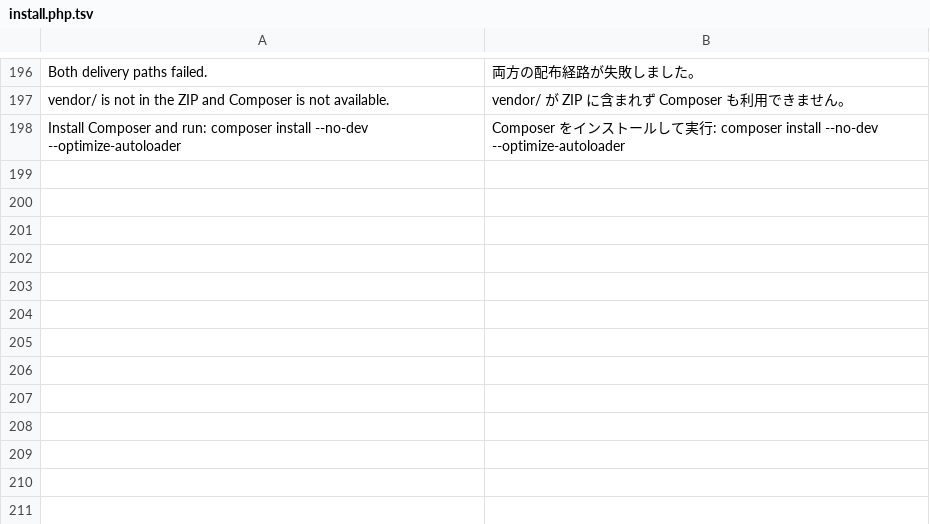
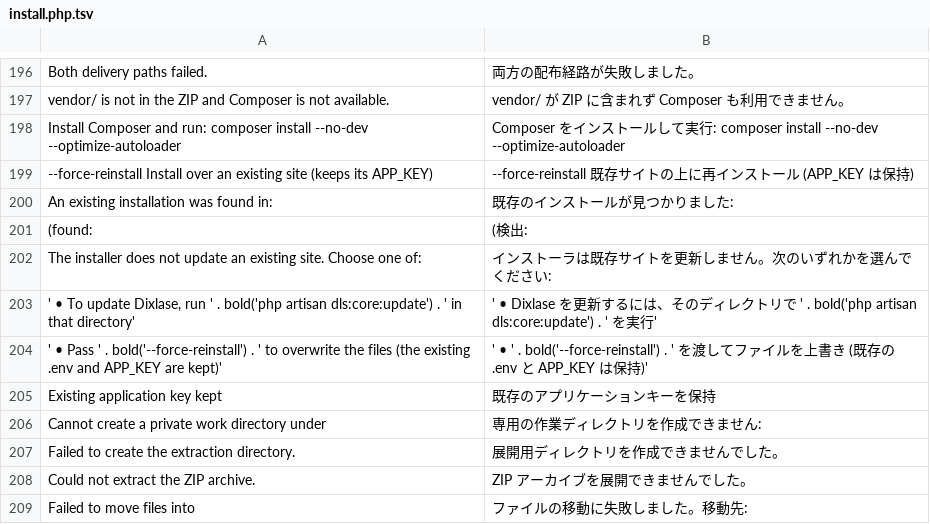
Before and after one commit to Dixlase/dixlase-oneliner-installer, a TSV file: lang/ja/install.php.tsv, drawn as a sheet; only a part is shown, gaps mark what is left out.

Commit message:
fix(installer): refuse existing sites, keep APP_KEY, use a private work dir (#14)
既存サイトへの再実行を止め、APP_KEY を保持し、専用の作業ディレクトリを使う

- Stop when the target already holds a site (.env, artisan, bootstrap/app.php or vendor/), with or without --dir, and point to dls:core:update
- Add --force-reinstall; it overwrites the files but keeps the existing .env and APP_KEY
- Run key:generate only when APP_KEY is empty, so a re-install never rotates the key
- Download, verify and extract inside a random 0700 work directory instead of predictable /tmp paths, and remove it afterwards
- Share one move step between ZipArchive and unzip, fixing archives without a top-level directory and the unzip fallback keeping dixlase-vX.Y.Z/
- VPS guide: pass --dir, limit the vhost to your IP until the install wizard is finished, and mention dls:core:update for updates
- Add bats tests for re-runs, key handling, the work directory and flat archives

----

- インストール先に既存のサイト (.env・artisan・bootstrap/app.php・vendor/) がある場合は --dir の有無にかかわらず停止し、dls:core:update を案内
- --force-reinstall を追加。ファイルは上書きするが既存の .env と APP_KEY は保持
- key:generate は APP_KEY が空のときだけ実行し、再インストールで鍵が作り直されないようにした
- ダウンロード・検証・展開を予測可能な /tmp のパスではなく、ランダムな名前の 0700 作業ディレクトリで行い、終了後に削除
- ZipArchive と unzip で移動処理を共通化し、トップのディレクトリが無いアーカイブと、unzip 経路で dixlase-vX.Y.Z/ が残る不具合を修正
- VPS 手順: --dir を明示し、インストールウィザード完了まで vhost を自分の IP に限定、更新は dls:core:update を案内
- 再実行・鍵の扱い・作業ディレクトリ・フラットなアーカイブの bats テストを追加

```diff
--- a/lang/ja/install.php.tsv
+++ b/lang/ja/install.php.tsv
@@ -198 +198,12 @@ vendor/ is not in the ZIP and Composer is not available.	vendor/ が ZIP に含
 Install Composer and run: composer install --no-dev --optimize-autoloader	Composer をインストールして実行: composer install --no-dev --optimize-autoloader
+  --force-reinstall   Install over an existing site (keeps its APP_KEY)	  --force-reinstall   既存サイトの上に再インストール (APP_KEY は保持)
+An existing installation was found in: 	既存のインストールが見つかりました:
+    (found: 	    (検出:
+  The installer does not update an existing site. Choose one of:	  インストーラは既存サイトを更新しません。次のいずれかを選んでください:
+'    • To update Dixlase, run ' . bold('php artisan dls:core:update') . ' in that directory'	'    • Dixlase を更新するには、そのディレクトリで ' . bold('php artisan dls:core:update') . ' を実行'
+'    • Pass ' . bold('--force-reinstall') . ' to overwrite the files (the existing .env and APP_KEY are kept)'	'    • ' . bold('--force-reinstall') . ' を渡してファイルを上書き (既存の .env と APP_KEY は保持)'
+Existing application key kept	既存のアプリケーションキーを保持
+Cannot create a private work directory under 	専用の作業ディレクトリを作成できません:
+Failed to create the extraction directory.	展開用ディレクトリを作成できませんでした。
+Could not extract the ZIP archive.	ZIP アーカイブを展開できませんでした。
+Failed to move files into 	ファイルの移動に失敗しました。移動先:
```
Also changed, not shown: lang/en/install.php.tsv, 7 other files.
